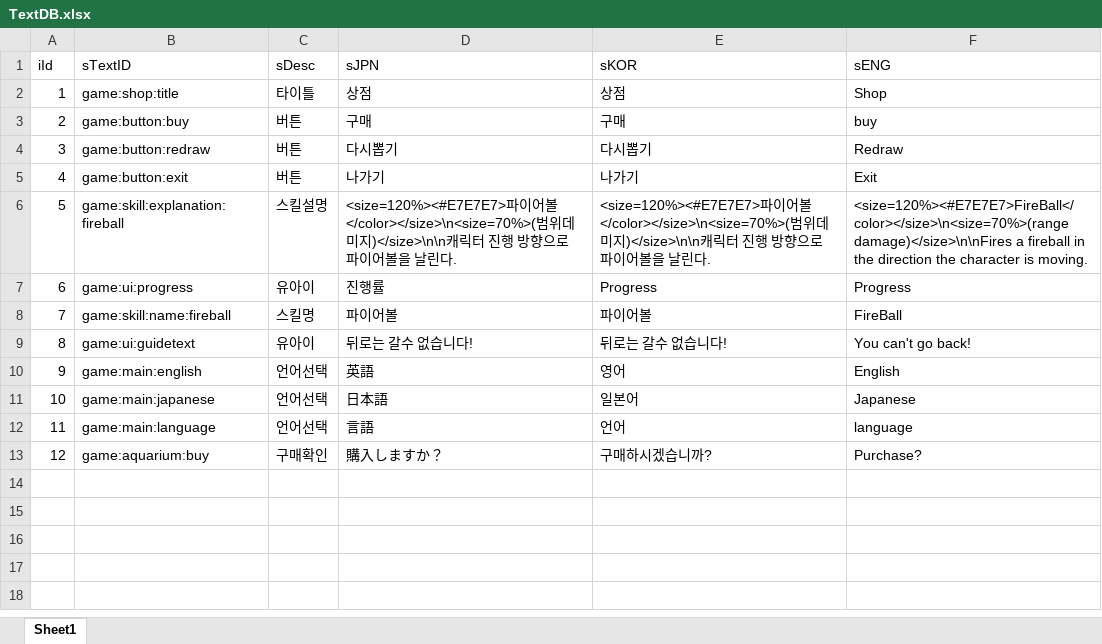
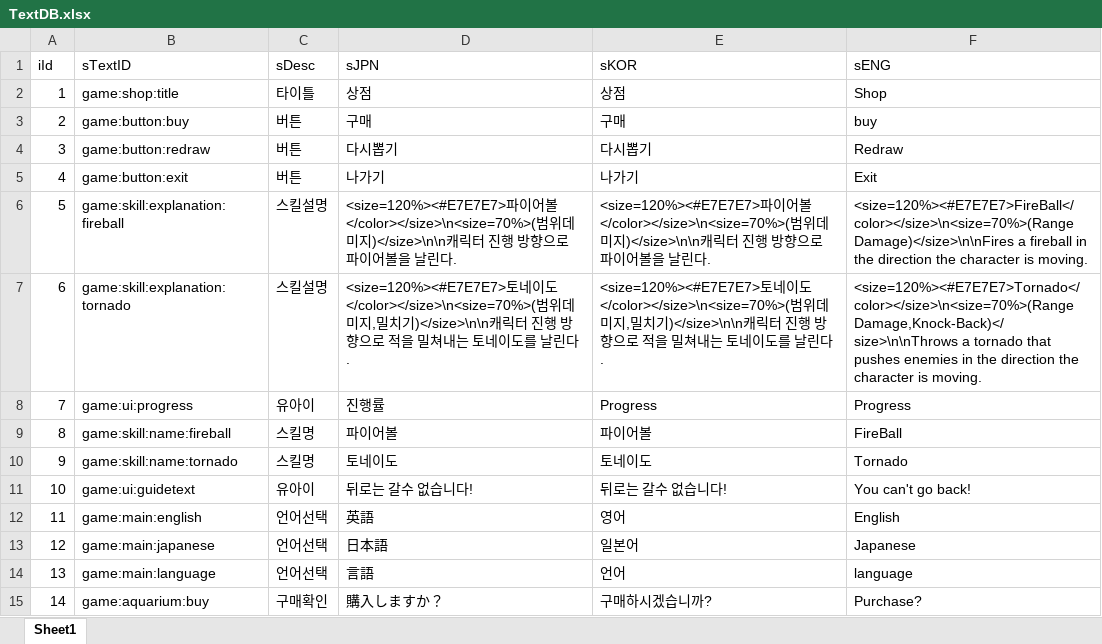
Before and after one commit to sangkyu156/Project02_2, an Excel workbook: DataBase/TextDB.xlsx, sheet Sheet1, drawn as a sheet; values as stored, in another font and other column widths than the file's, no borders; addresses are those after the commit; the diff names each change by its address in the sheet, - before the commit and + after, or states it on an @@ line.

Commit message:
토네이도 스킬 구현(넉백)

```diff
--- a/DataBase/TextDB.xlsx (sheet Sheet1)
+++ b/DataBase/TextDB.xlsx (sheet Sheet1)
-F6 (sENG): <size=120%><#E7E7E7>FireBall</color></size>\n<size=70%>(range damage)</size>\n\nFires a fireball…
+F6 (sENG): <size=120%><#E7E7E7>FireBall</color></size>\n<size=70%>(Range Damage)</size>\n\nFires a fireball…
+row 7: 6 | game:skill:explanation:tornado | 스킬설명 | <size=120%><#E7E7E7>토네이도</color></size>\n<size=70%>(범위데미지,밀치기)</size>\n\n캐릭터 진행 방향으로 적을 밀쳐내는 토네이도를 날린다. | <size=120%><#E7E7E7>토네이도</color></size>\n<size=70%>(범위데미지,밀치기)</size>\n\n캐릭터 진행 방향으로 적을 밀쳐내는 토네이도를 날린다. | <size=120%><#E7E7E7>Tornado</color></size>\n<size=70%>(Range Damage,Knock-Back)</size>\n\nThrows a tornado that pushes enemies in the direction the character is moving.
@@ column A (iId) renumbered from row 8 down @@
+row 10: 9 | game:skill:name:tornado | 스킬명 | 토네이도 | 토네이도 | Tornado
```
Also changed, not shown: 26 other files.
